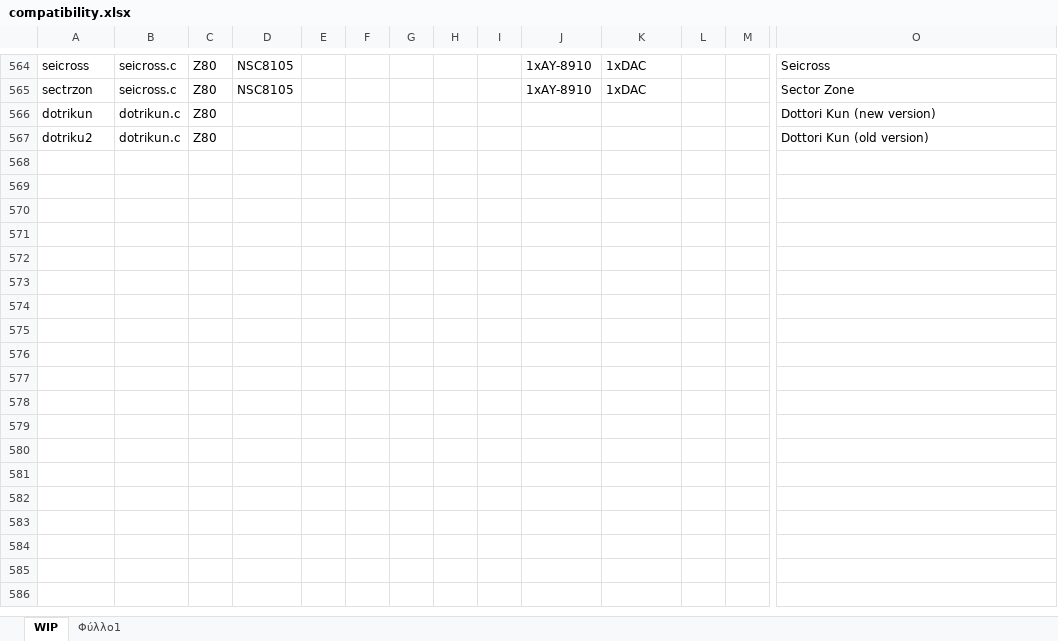
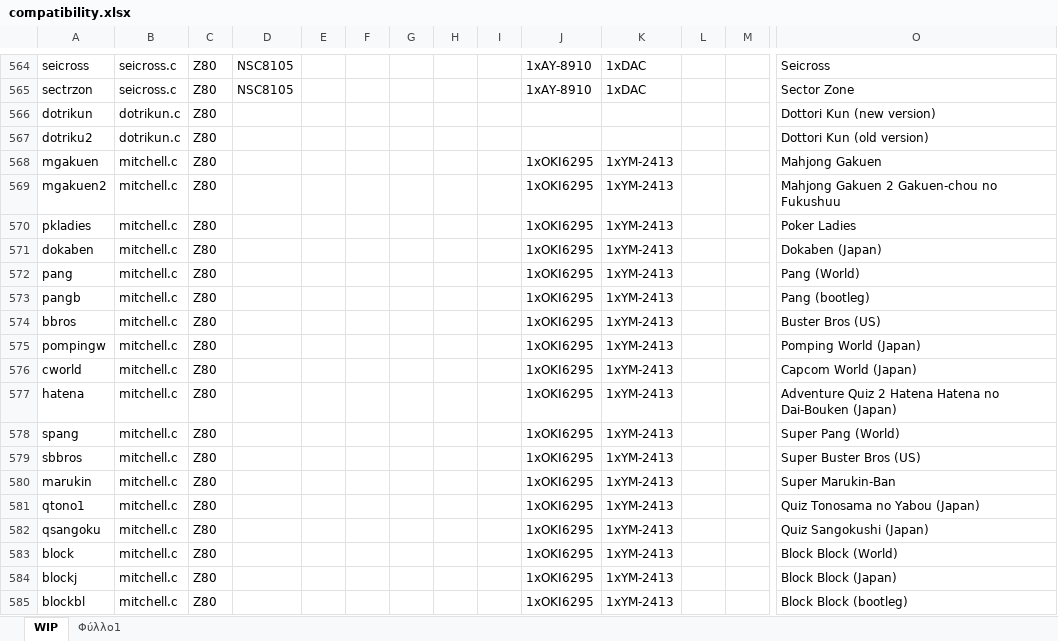
Before and after one commit to georgemoralis/arcadeflex-037b7-playground, an Excel workbook: compatibility.xlsx, sheet WIP, drawn as a sheet; only a part is shown, gaps mark what is left out; values as stored, in another font and other column widths than the file's, no borders; rows hold the shown columns only; the diff names each change by its address in the sheet, - before the commit and + after, or states it on an @@ line.

Commit message:
added mitchell driver

```diff
--- a/compatibility.xlsx (sheet WIP)
+++ b/compatibility.xlsx (sheet WIP)
+row 568: mgakuen | mitchell.c | Z80 |  |  |  |  |  |  | 1xOKI6295 | 1xYM-2413 |  |  | Mahjong Gakuen
+row 569: mgakuen2 | mitchell.c | Z80 |  |  |  |  |  |  | 1xOKI6295 | 1xYM-2413 |  |  | Mahjong Gakuen 2 Gakuen-chou no Fukushuu
+row 570: pkladies | mitchell.c | Z80 |  |  |  |  |  |  | 1xOKI6295 | 1xYM-2413 |  |  | Poker Ladies
+row 571: dokaben | mitchell.c | Z80 |  |  |  |  |  |  | 1xOKI6295 | 1xYM-2413 |  |  | Dokaben (Japan)
+row 572: pang | mitchell.c | Z80 |  |  |  |  |  |  | 1xOKI6295 | 1xYM-2413 |  |  | Pang (World)
+row 573: pangb | mitchell.c | Z80 |  |  |  |  |  |  | 1xOKI6295 | 1xYM-2413 |  |  | Pang (bootleg)
+row 574: bbros | mitchell.c | Z80 |  |  |  |  |  |  | 1xOKI6295 | 1xYM-2413 |  |  | Buster Bros (US)
+row 575: pompingw | mitchell.c | Z80 |  |  |  |  |  |  | 1xOKI6295 | 1xYM-2413 |  |  | Pomping World (Japan)
+row 576: cworld | mitchell.c | Z80 |  |  |  |  |  |  | 1xOKI6295 | 1xYM-2413 |  |  | Capcom World (Japan)
+row 577: hatena | mitchell.c | Z80 |  |  |  |  |  |  | 1xOKI6295 | 1xYM-2413 |  |  | Adventure Quiz 2 Hatena Hatena no Dai-Bouken (Japan)
+row 578: spang | mitchell.c | Z80 |  |  |  |  |  |  | 1xOKI6295 | 1xYM-2413 |  |  | Super Pang (World)
+row 579: sbbros | mitchell.c | Z80 |  |  |  |  |  |  | 1xOKI6295 | 1xYM-2413 |  |  | Super Buster Bros (US)
+row 580: marukin | mitchell.c | Z80 |  |  |  |  |  |  | 1xOKI6295 | 1xYM-2413 |  |  | Super Marukin-Ban
+row 581: qtono1 | mitchell.c | Z80 |  |  |  |  |  |  | 1xOKI6295 | 1xYM-2413 |  |  | Quiz Tonosama no Yabou (Japan)
+row 582: qsangoku | mitchell.c | Z80 |  |  |  |  |  |  | 1xOKI6295 | 1xYM-2413 |  |  | Quiz Sangokushi (Japan)
+row 583: block | mitchell.c | Z80 |  |  |  |  |  |  | 1xOKI6295 | 1xYM-2413 |  |  | Block Block (World)
+row 584: blockj | mitchell.c | Z80 |  |  |  |  |  |  | 1xOKI6295 | 1xYM-2413 |  |  | Block Block (Japan)
+row 585: blockbl | mitchell.c | Z80 |  |  |  |  |  |  | 1xOKI6295 | 1xYM-2413 |  |  | Block Block (bootleg)
```
Also changed, not shown: sheet Φύλλο1, 7 other files.
